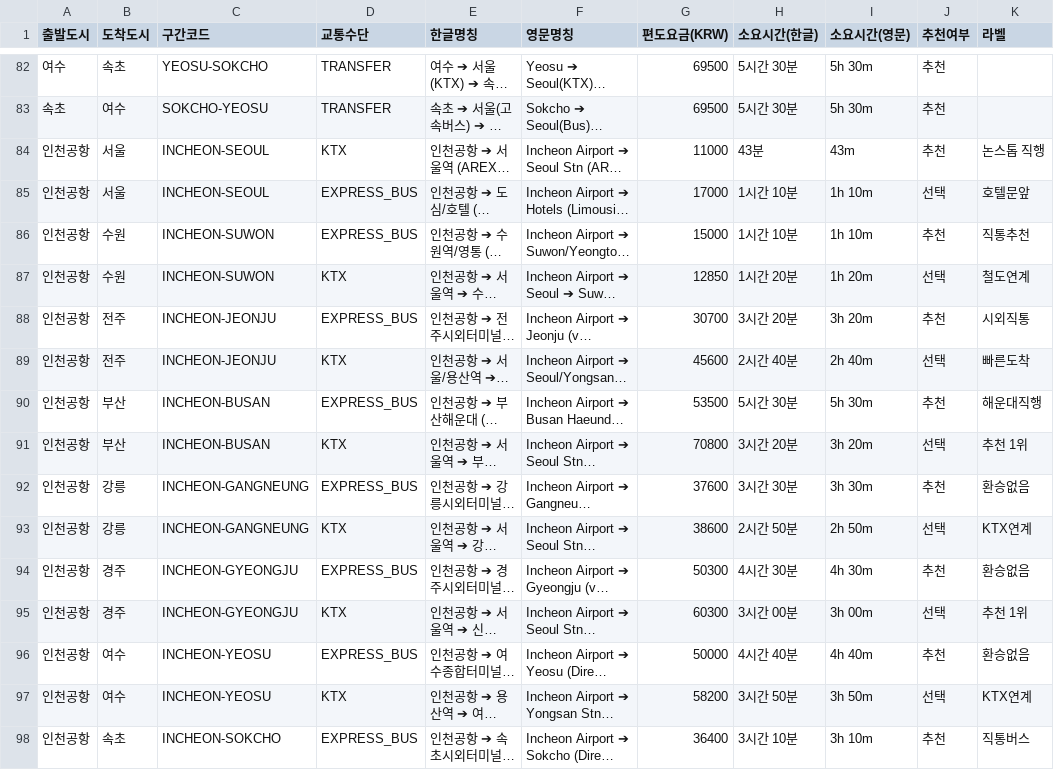
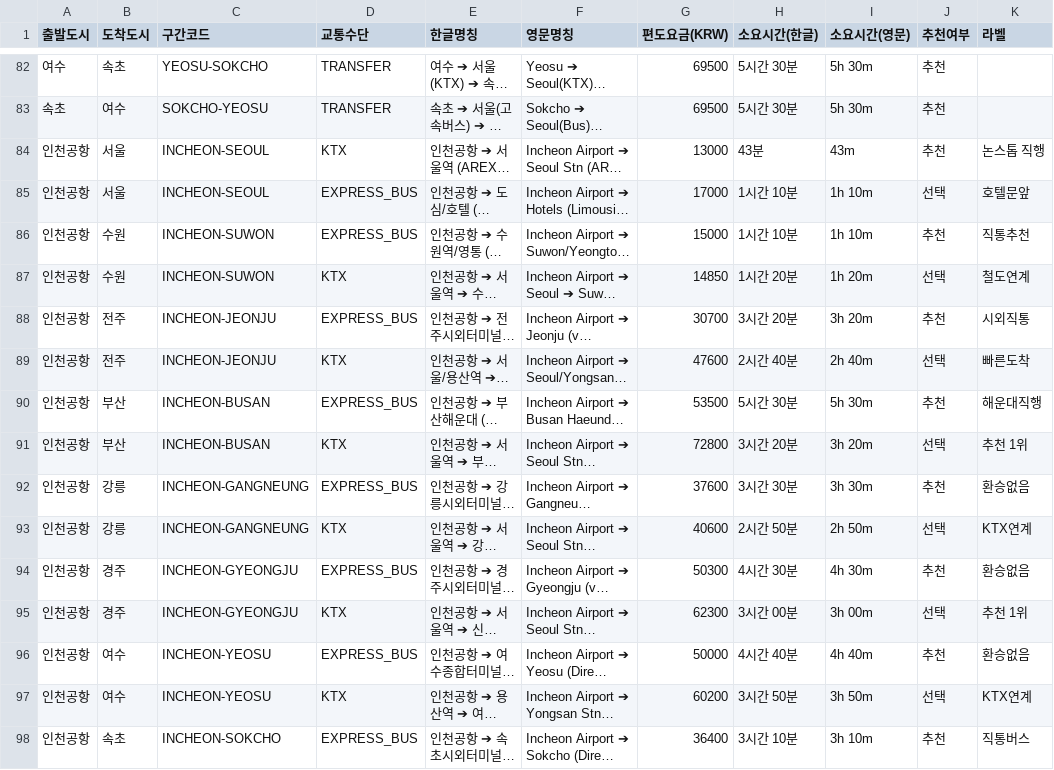
Before and after one commit to hiel-webapp/K-travel-Budget, a CSV file: public/downloads/korea_transit_fares_10cities.csv, drawn as a sheet; only a part is shown, gaps mark what is left out; long unchanged cells end in …; the diff covers the shown part only; the diff names each change by its address in the sheet, - before the commit and + after, or states it on an @@ line.

Commit message:
fix: update AREX direct express fare to 13000 KRW official standard rate and recalculate linked rail routes

```diff
--- a/public/downloads/korea_transit_fares_10cities.csv
+++ b/public/downloads/korea_transit_fares_10cities.csv
-G84 (편도요금(KRW)): 11000
+G84 (편도요금(KRW)): 13000
-G87 (편도요금(KRW)): 12850
+G87 (편도요금(KRW)): 14850
-G89 (편도요금(KRW)): 45600
+G89 (편도요금(KRW)): 47600
-G91 (편도요금(KRW)): 70800
+G91 (편도요금(KRW)): 72800
-G93 (편도요금(KRW)): 38600
+G93 (편도요금(KRW)): 40600
-G95 (편도요금(KRW)): 60300
+G95 (편도요금(KRW)): 62300
-G97 (편도요금(KRW)): 58200
+G97 (편도요금(KRW)): 60200
```
Also changed, not shown: 8 edited cells elsewhere in this file, 1 other file.
